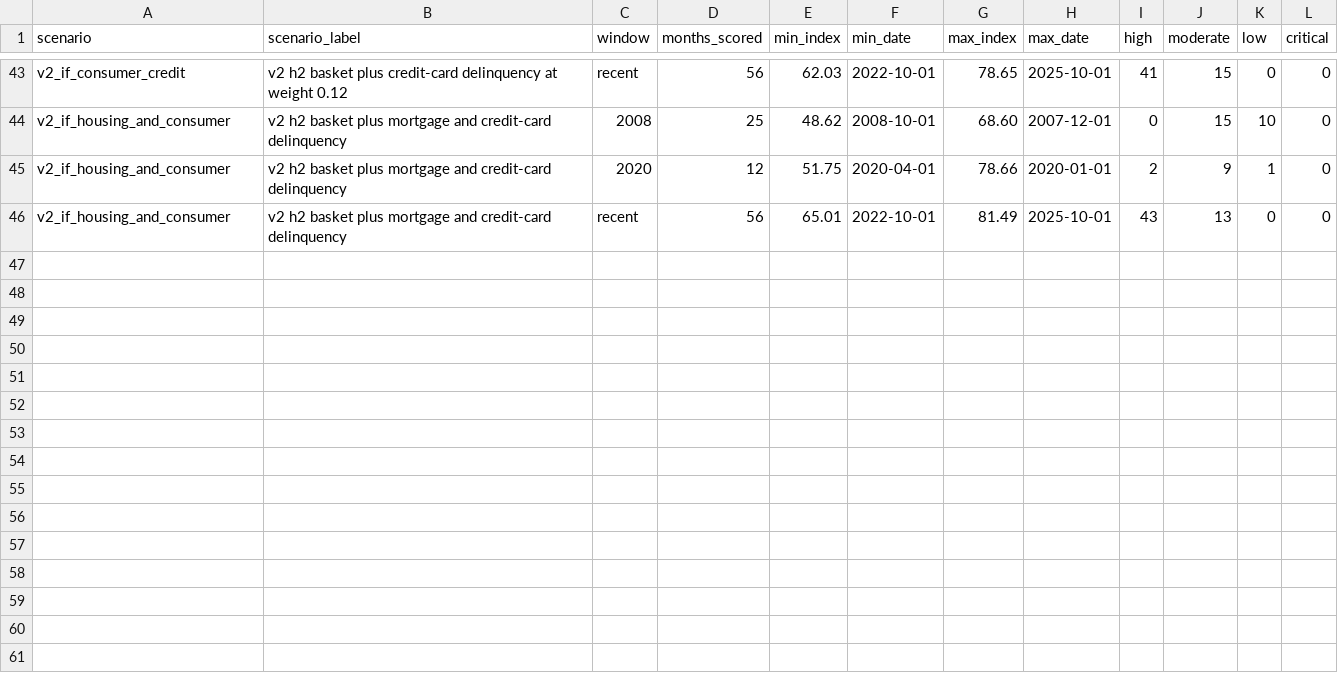
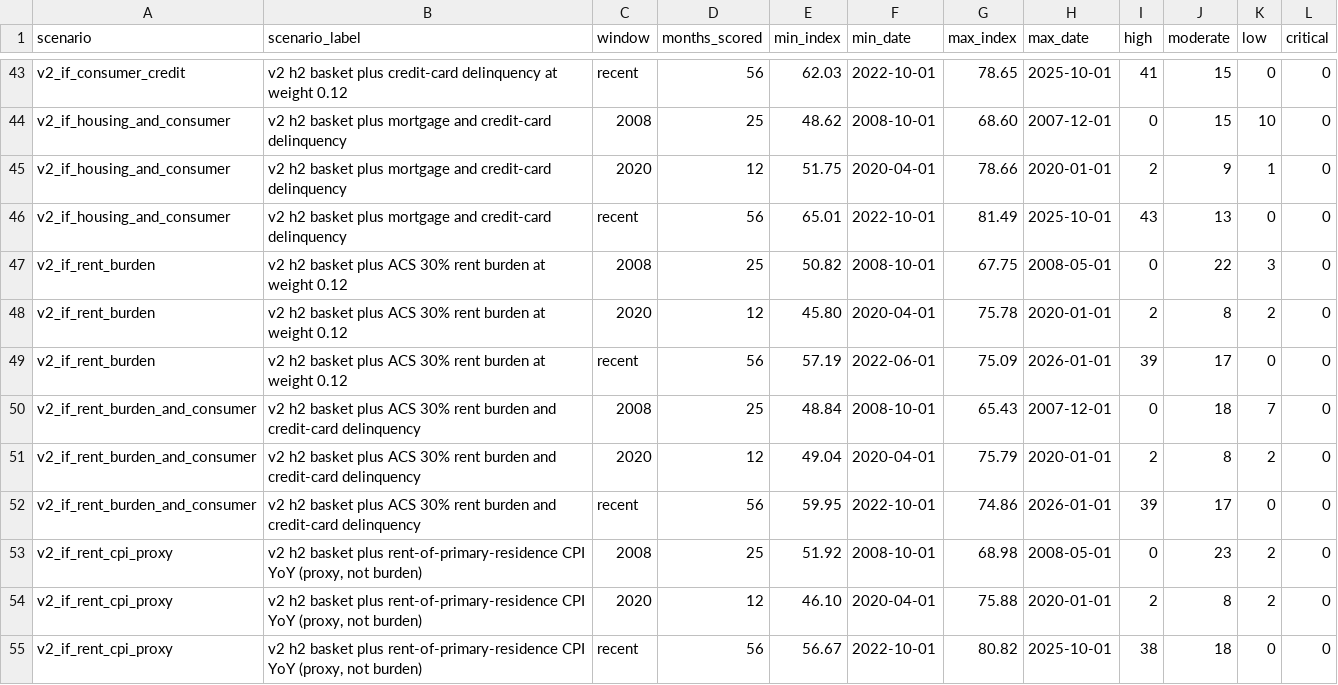
Before and after one commit to adammontville/bugoutindex, a CSV file: runtime/backtest/output/v2_candidate_summary.csv, drawn as a sheet; only a part is shown, gaps mark what is left out.

```diff
--- a/runtime/backtest/output/v2_candidate_summary.csv
+++ b/runtime/backtest/output/v2_candidate_summary.csv
@@ -46 +46,10 @@ v2_if_housing_and_consumer,v2 h2 basket plus mortgage and credit-card delinquenc
 v2_if_housing_and_consumer,v2 h2 basket plus mortgage and credit-card delinquency,recent,56,65.01,2022-10-01,81.49,2025-10-01,43,13,0,0
+v2_if_rent_burden,v2 h2 basket plus ACS 30% rent burden at weight 0.12,2008,25,50.82,2008-10-01,67.75,2008-05-01,0,22,3,0
+v2_if_rent_burden,v2 h2 basket plus ACS 30% rent burden at weight 0.12,2020,12,45.80,2020-04-01,75.78,2020-01-01,2,8,2,0
+v2_if_rent_burden,v2 h2 basket plus ACS 30% rent burden at weight 0.12,recent,56,57.19,2022-06-01,75.09,2026-01-01,39,17,0,0
+v2_if_rent_burden_and_consumer,v2 h2 basket plus ACS 30% rent burden and credit-card delinquency,2008,25,48.84,2008-10-01,65.43,2007-12-01,0,18,7,0
+v2_if_rent_burden_and_consumer,v2 h2 basket plus ACS 30% rent burden and credit-card delinquency,2020,12,49.04,2020-04-01,75.79,2020-01-01,2,8,2,0
+v2_if_rent_burden_and_consumer,v2 h2 basket plus ACS 30% rent burden and credit-card delinquency,recent,56,59.95,2022-10-01,74.86,2026-01-01,39,17,0,0
+v2_if_rent_cpi_proxy,"v2 h2 basket plus rent-of-primary-residence CPI YoY (proxy, not burden)",2008,25,51.92,2008-10-01,68.98,2008-05-01,0,23,2,0
+v2_if_rent_cpi_proxy,"v2 h2 basket plus rent-of-primary-residence CPI YoY (proxy, not burden)",2020,12,46.10,2020-04-01,75.88,2020-01-01,2,8,2,0
+v2_if_rent_cpi_proxy,"v2 h2 basket plus rent-of-primary-residence CPI YoY (proxy, not burden)",recent,56,56.67,2022-10-01,80.82,2025-10-01,38,18,0,0
```
Also changed, not shown: 8 other files.
